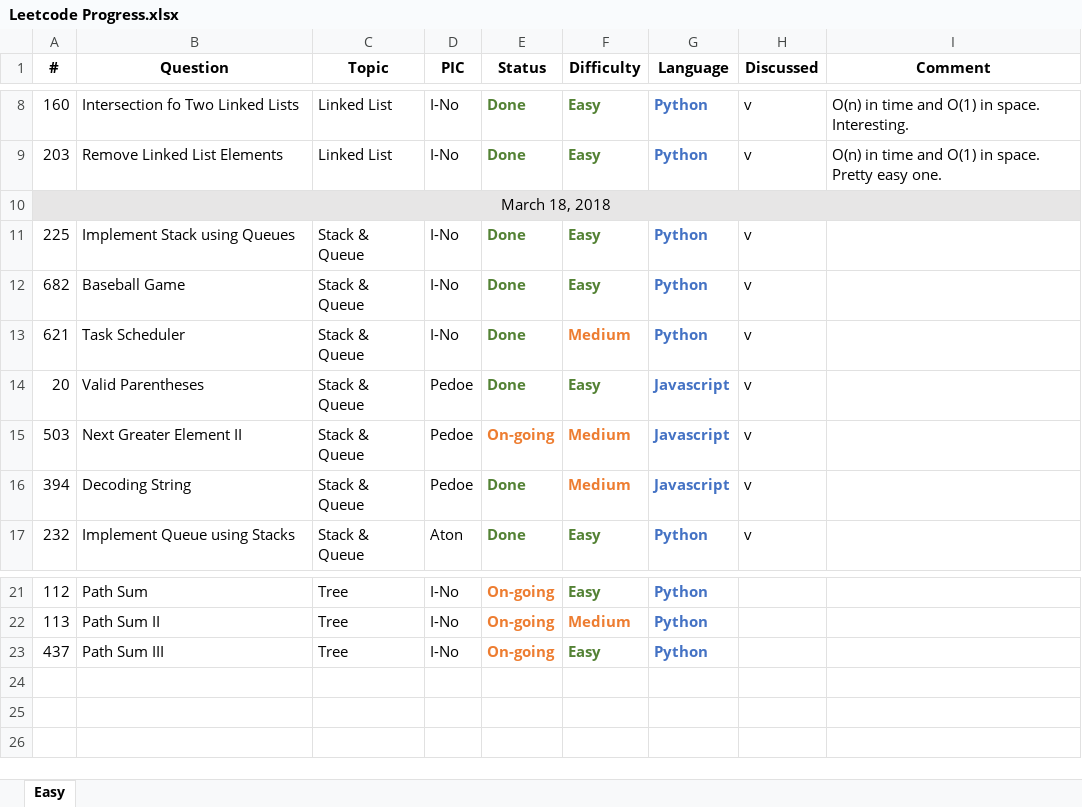
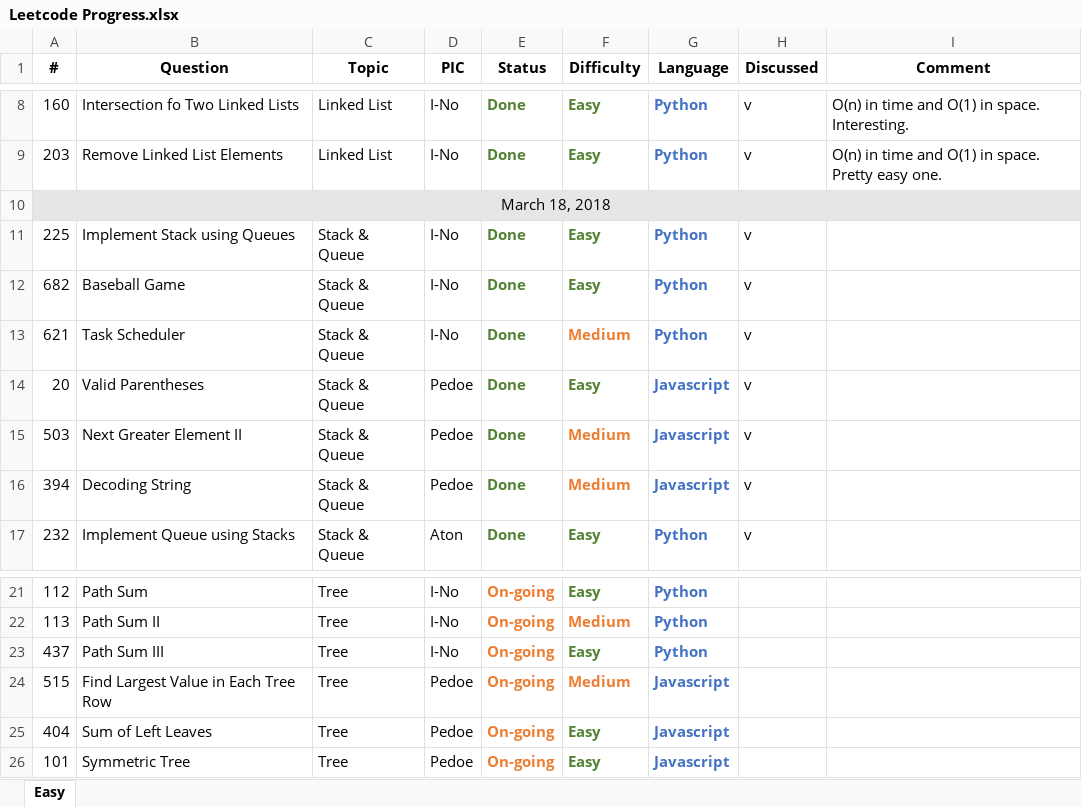
Before and after one commit to pedoe/Dream, an Excel workbook: Leetcode Progress.xlsx, sheet Easy, drawn as a sheet; only a part is shown, gaps mark what is left out; values as stored, in another font and other column widths than the file's, no borders; the diff names each change by its address in the sheet, - before the commit and + after, or states it on an @@ line.

Commit message:
pedoe choose 3 tree problems

```diff
--- a/Leetcode Progress.xlsx (sheet Easy)
+++ b/Leetcode Progress.xlsx (sheet Easy)
-E15 (Status): On-going
+E15 (Status): Done
-E15 text colour: #ED7D31
+E15 text colour: #548235
+row 24: 515 | Find Largest Value in Each Tree Row | Tree | Pedoe | On-going | Medium | Javascript
+row 25: 404 | Sum of Left Leaves | Tree | Pedoe | On-going | Easy | Javascript
+row 26: 101 | Symmetric Tree | Tree | Pedoe | On-going | Easy | Javascript
```
